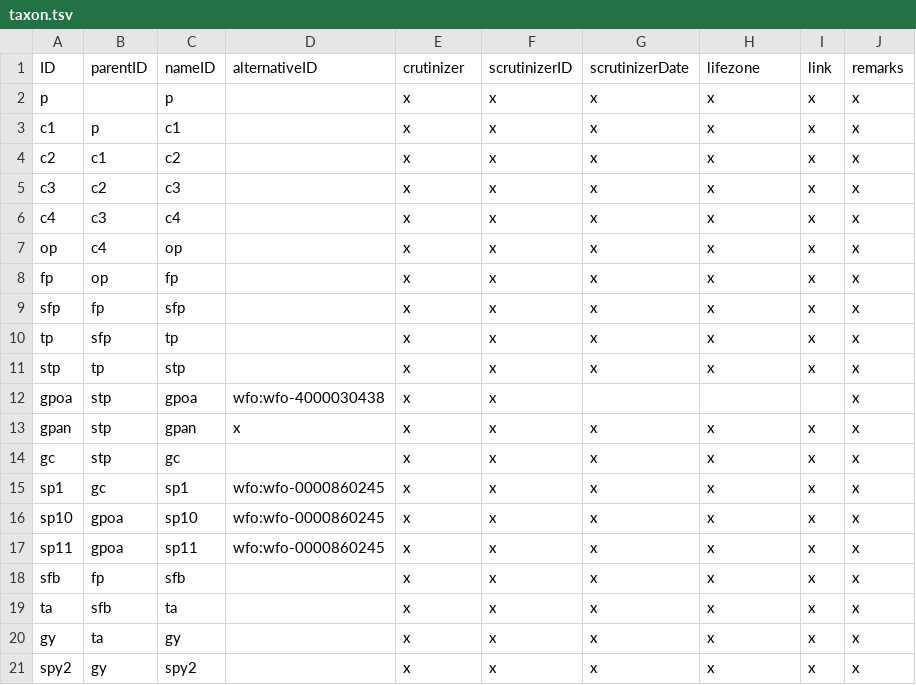
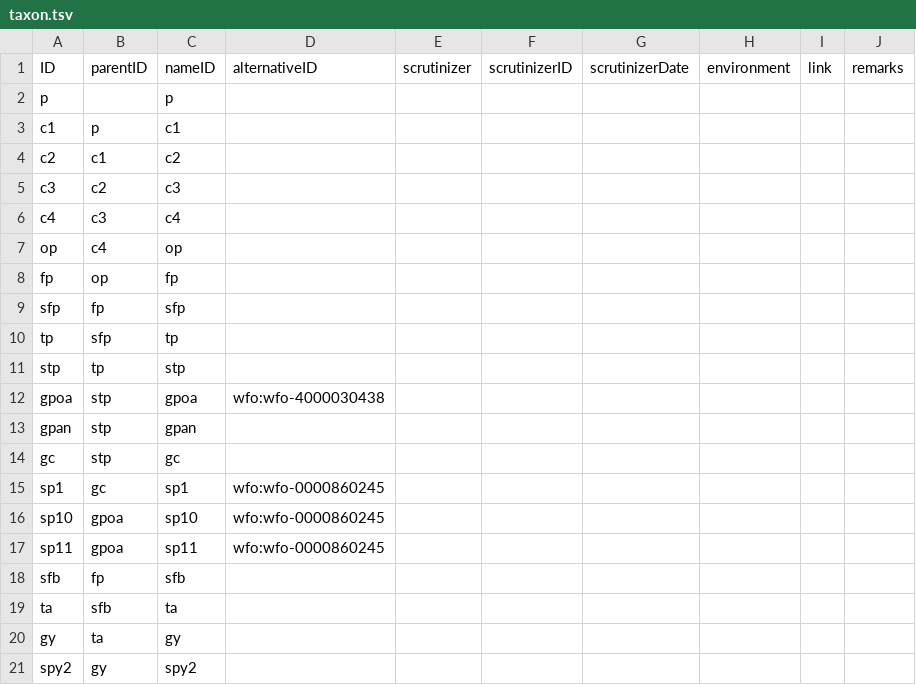
Before and after one commit to CatalogueOfLife/coldp, a TSV file: examples/normalised-authors/taxon.tsv, drawn as a sheet.

Commit message:
Allow truncated scrutinizerDate, drop enum constraints for rank and author/type material country, and use vocabulary names in the sample data, see gbif/rs.gbif.org#233

```diff
--- a/examples/normalised-authors/taxon.tsv
+++ b/examples/normalised-authors/taxon.tsv
@@ -1,21 +1,21 @@
-ID	parentID	nameID	alternativeID	crutinizer	scrutinizerID	scrutinizerDate	lifezone	link	remarks
-p		p		x	x	x	x	x	x
-c1	p	c1		x	x	x	x	x	x
-c2	c1	c2		x	x	x	x	x	x
-c3	c2	c3		x	x	x	x	x	x
-c4	c3	c4		x	x	x	x	x	x
-op	c4	op		x	x	x	x	x	x
-fp	op	fp		x	x	x	x	x	x
-sfp	fp	sfp		x	x	x	x	x	x
-tp	sfp	tp		x	x	x	x	x	x
-stp	tp	stp		x	x	x	x	x	x
-gpoa	stp	gpoa	wfo:wfo-4000030438	x	x				x
-gpan	stp	gpan	x	x	x	x	x	x	x
-gc	stp	gc		x	x	x	x	x	x
-sp1	gc	sp1	wfo:wfo-0000860245	x	x	x	x	x	x
-sp10	gpoa	sp10	wfo:wfo-0000860245	x	x	x	x	x	x
-sp11	gpoa	sp11	wfo:wfo-0000860245	x	x	x	x	x	x
-sfb	fp	sfb		x	x	x	x	x	x
-ta	sfb	ta		x	x	x	x	x	x
-gy	ta	gy		x	x	x	x	x	x
-spy2	gy	spy2		x	x	x	x	x	x
+ID	parentID	nameID	alternativeID	scrutinizer	scrutinizerID	scrutinizerDate	environment	link	remarks
+p		p							
+c1	p	c1							
+c2	c1	c2							
+c3	c2	c3							
+c4	c3	c4							
+op	c4	op							
+fp	op	fp							
+sfp	fp	sfp							
+tp	sfp	tp							
+stp	tp	stp							
+gpoa	stp	gpoa	wfo:wfo-4000030438						
+gpan	stp	gpan							
+gc	stp	gc							
+sp1	gc	sp1	wfo:wfo-0000860245						
+sp10	gpoa	sp10	wfo:wfo-0000860245						
+sp11	gpoa	sp11	wfo:wfo-0000860245						
+sfb	fp	sfb							
+ta	sfb	ta							
+gy	ta	gy							
+spy2	gy	spy2							
```
Also changed, not shown: data/media.tsv, examples/normalised-authors/author.tsv, 12 other files.
